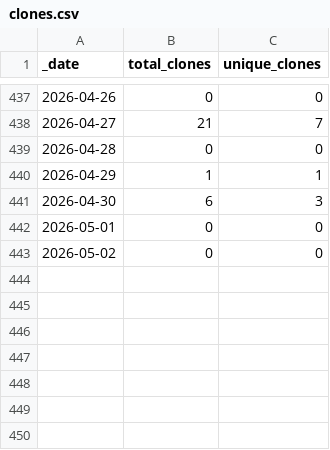
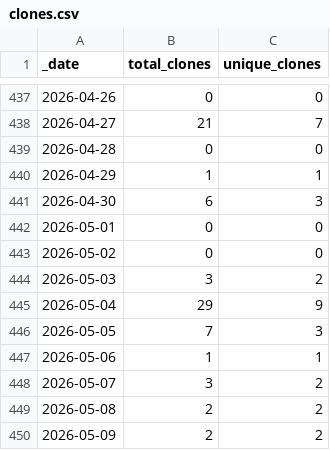
Before and after one commit to jzemmels/trafficMonitor, a CSV file: scored-traffic/traffic/clones.csv, drawn as a sheet; only a part is shown, gaps mark what is left out.

Commit message:
Push scored traffic data

```diff
--- a/scored-traffic/traffic/clones.csv
+++ b/scored-traffic/traffic/clones.csv
@@ -443 +443,8 @@ _date,total_clones,unique_clones
 2026-05-02,0,0
+2026-05-03,3,2
+2026-05-04,29,9
+2026-05-05,7,3
+2026-05-06,1,1
+2026-05-07,3,2
+2026-05-08,2,2
+2026-05-09,2,2
```
Also changed, not shown: scored-traffic/traffic/views.csv, 1 other file.
